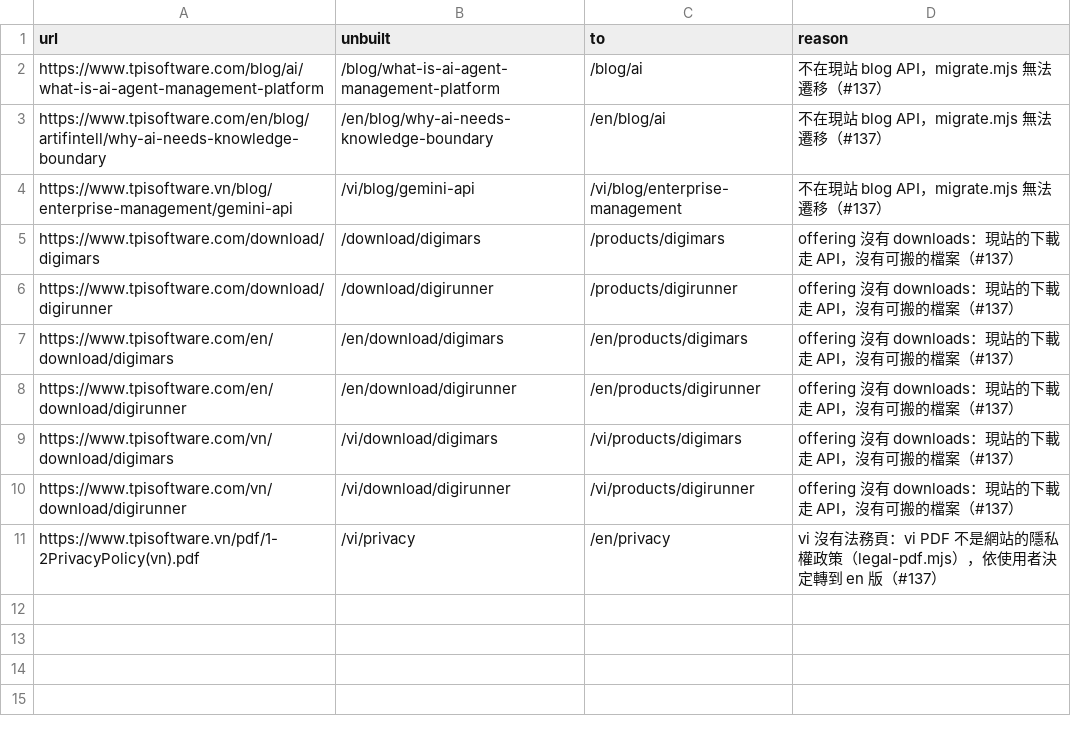
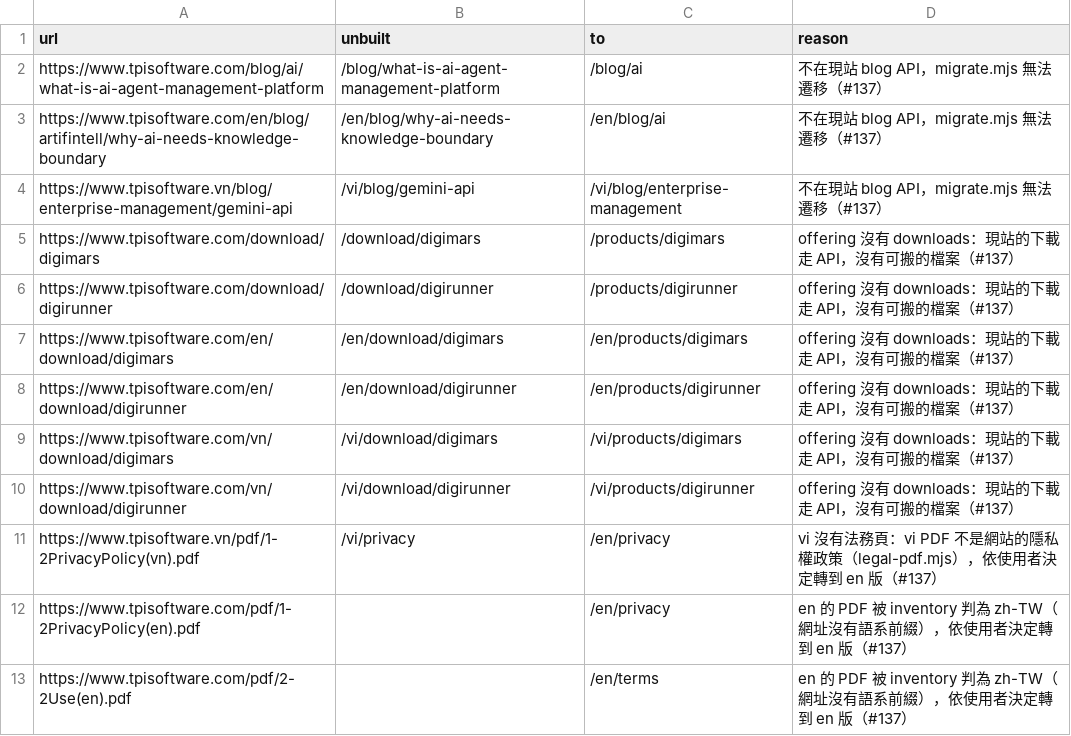
Before and after one commit to TPI-WenpinLiao/tpi-website-ai-poc, a CSV file: docs/ia/redirect-overrides.csv, drawn as a sheet; the diff names each change by its address in the sheet, - before the commit and + after, or states it on an @@ line.

```diff
--- a/docs/ia/redirect-overrides.csv
+++ b/docs/ia/redirect-overrides.csv
+row 12: https://www.tpisoftware.com/pdf/1-2PrivacyPolicy(en).pdf |  | /en/privacy | en 的 PDF 被 inventory 判為 zh-TW（網址沒有語系前綴），依使用者決定轉到 en 版（#137）
+row 13: https://www.tpisoftware.com/pdf/2-2Use(en).pdf |  | /en/terms | en 的 PDF 被 inventory 判為 zh-TW（網址沒有語系前綴），依使用者決定轉到 en 版（#137）
```
Also changed, not shown: docs/ia/redirects.csv, 6 other files.
